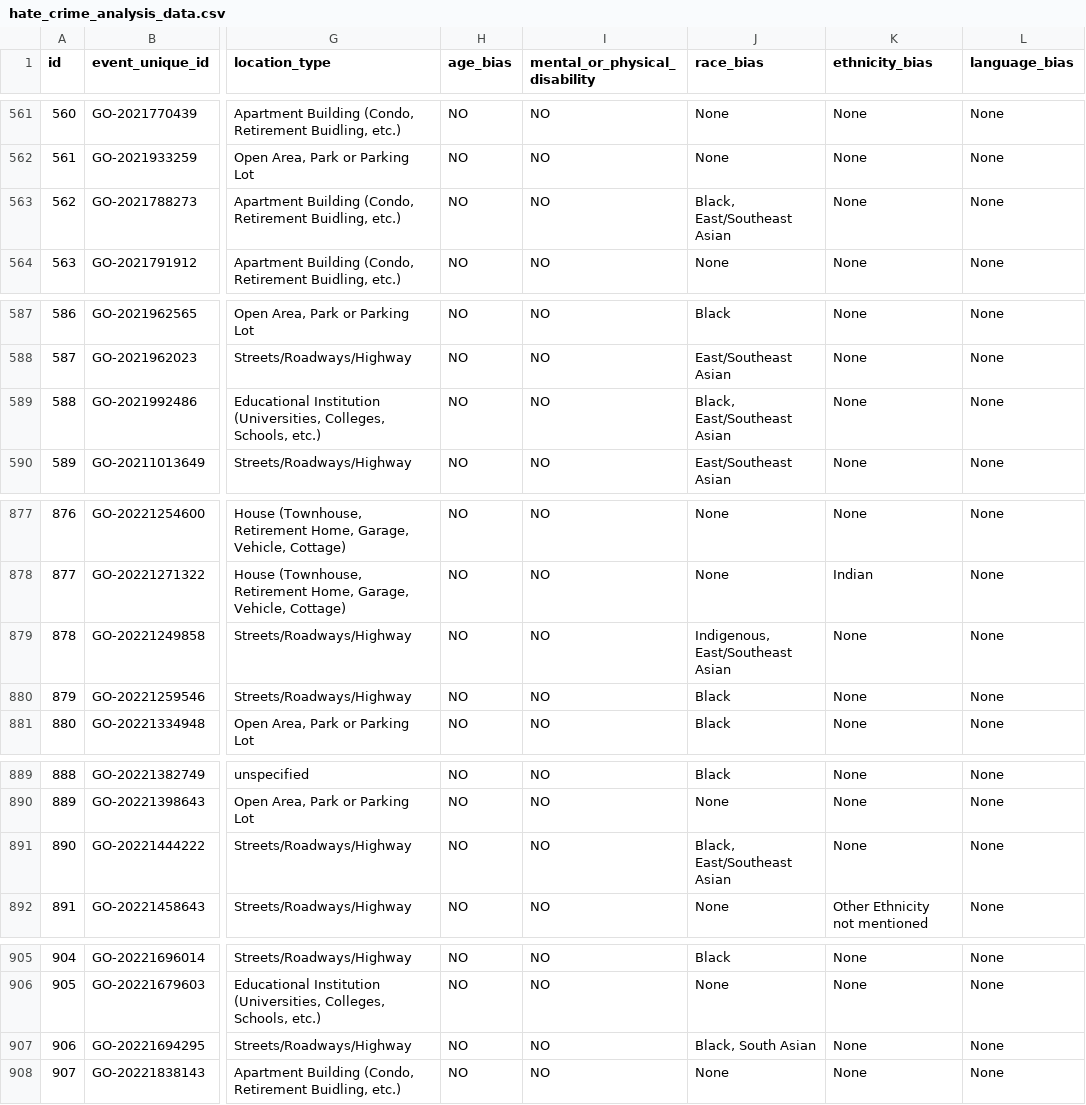
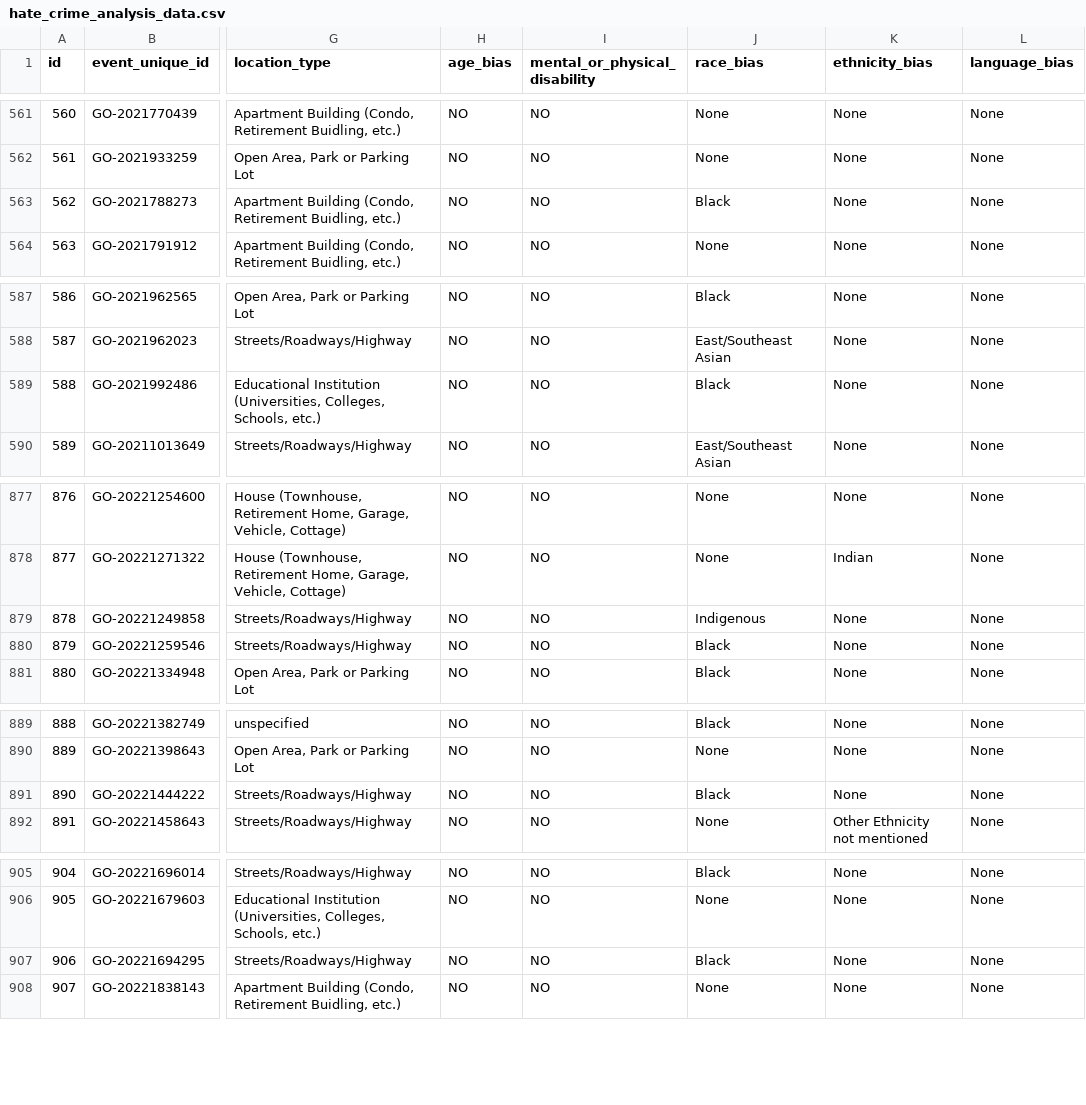
Before and after one commit to justinklip/hate_crime_toronto_paper, a CSV file: data/analysis_data/hate_crime_analysis_data.csv, drawn as a sheet; only a part is shown, gaps mark what is left out; the diff covers the shown part only; the diff names each change by its address in the sheet, - before the commit and + after, or states it on an @@ line.

```diff
--- a/data/analysis_data/hate_crime_analysis_data.csv
+++ b/data/analysis_data/hate_crime_analysis_data.csv
-J563 (race_bias): Black, East/Southeast Asian
+J563 (race_bias): Black
-J589 (race_bias): Black, East/Southeast Asian
+J589 (race_bias): Black
-J879 (race_bias): Indigenous, East/Southeast Asian
+J879 (race_bias): Indigenous
-J891 (race_bias): Black, East/Southeast Asian
+J891 (race_bias): Black
-J907 (race_bias): Black, South Asian
+J907 (race_bias): Black
```
Also changed, not shown: 11 edited cells elsewhere in this file, 3 other files.
